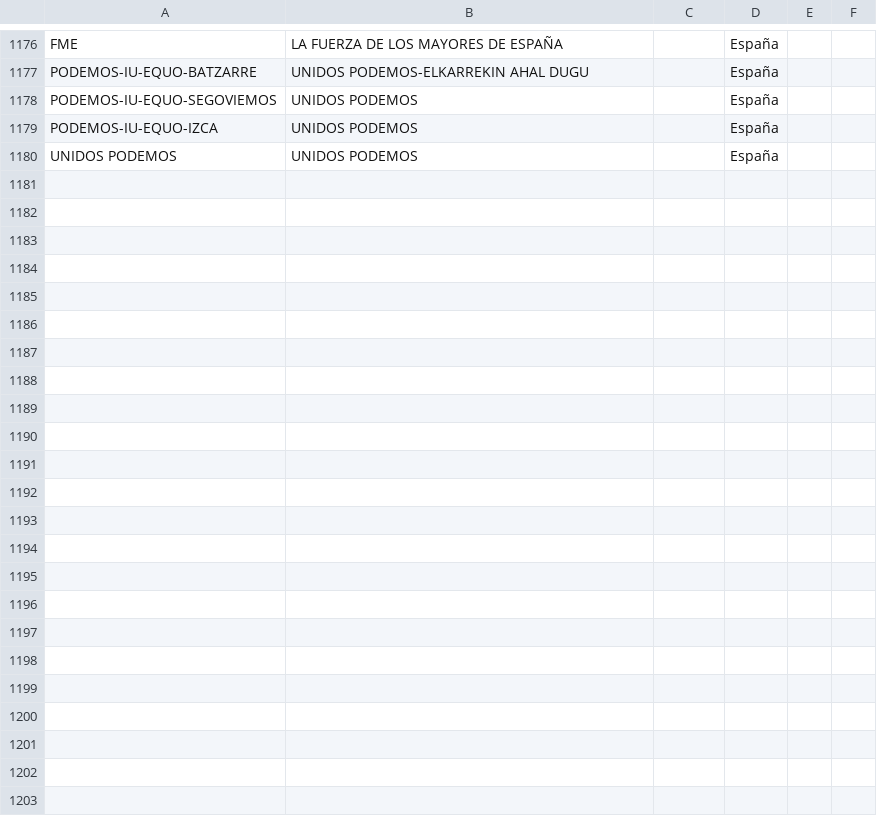
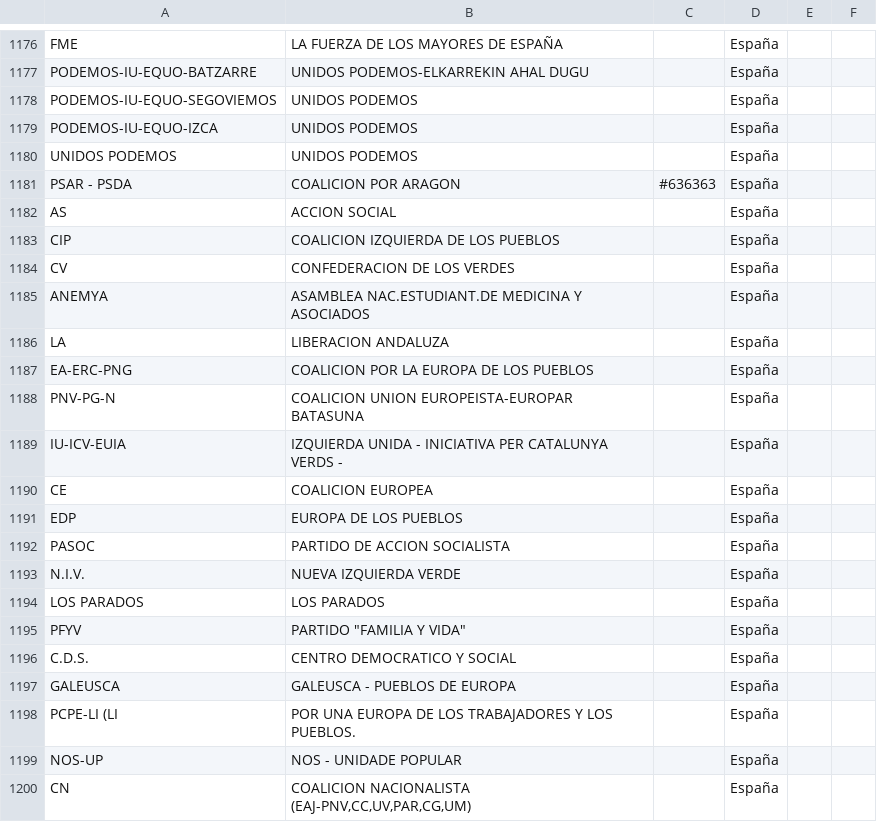
Before and after one commit to RMalumP/Calculadora_electoral, a CSV file: datos/generado/csv/Partidos.csv, drawn as a sheet; only a part is shown, gaps mark what is left out; the diff covers the shown part only.

```diff
--- a/datos/generado/csv/Partidos.csv
+++ b/datos/generado/csv/Partidos.csv
@@ -1180 +1180,21 @@ PODEMOS-IU-EQUO-IZCA,UNIDOS PODEMOS,,España,,
 UNIDOS PODEMOS,UNIDOS PODEMOS,,España,,
+PSAR - PSDA,COALICION POR ARAGON,#636363,España,,
+AS,ACCION SOCIAL,,España,,
+CIP,COALICION IZQUIERDA DE LOS PUEBLOS,,España,,
+CV,CONFEDERACION DE LOS VERDES,,España,,
+ANEMYA,ASAMBLEA NAC.ESTUDIANT.DE MEDICINA Y ASOCIADOS,,España,,
+LA,LIBERACION ANDALUZA,,España,,
+EA-ERC-PNG,COALICION POR LA EUROPA DE LOS PUEBLOS,,España,,
+PNV-PG-N,COALICION UNION EUROPEISTA-EUROPAR BATASUNA,,España,,
+IU-ICV-EUIA,IZQUIERDA UNIDA - INICIATIVA PER CATALUNYA VERDS -,,España,,
+CE,COALICION EUROPEA,,España,,
+EDP,EUROPA DE LOS PUEBLOS,,España,,
+PASOC,PARTIDO DE ACCION SOCIALISTA,,España,,
+N.I.V.,NUEVA IZQUIERDA VERDE,,España,,
+LOS PARADOS,LOS PARADOS,,España,,
+PFYV,"PARTIDO ""FAMILIA Y VIDA""",,España,,
+C.D.S.,CENTRO DEMOCRATICO Y SOCIAL,,España,,
+GALEUSCA,GALEUSCA - PUEBLOS DE EUROPA,,España,,
+PCPE-LI (LI,POR UNA EUROPA DE LOS TRABAJADORES Y LOS PUEBLOS.,,España,,
+NOS-UP,NOS - UNIDADE POPULAR,,España,,
+CN,"COALICION NACIONALISTA (EAJ-PNV,CC,UV,PAR,CG,UM)",,España,,
```
Also changed, not shown: 34 added rows elsewhere in this file, datos/generado/csv/Elecciones.csv, 16 other files.
